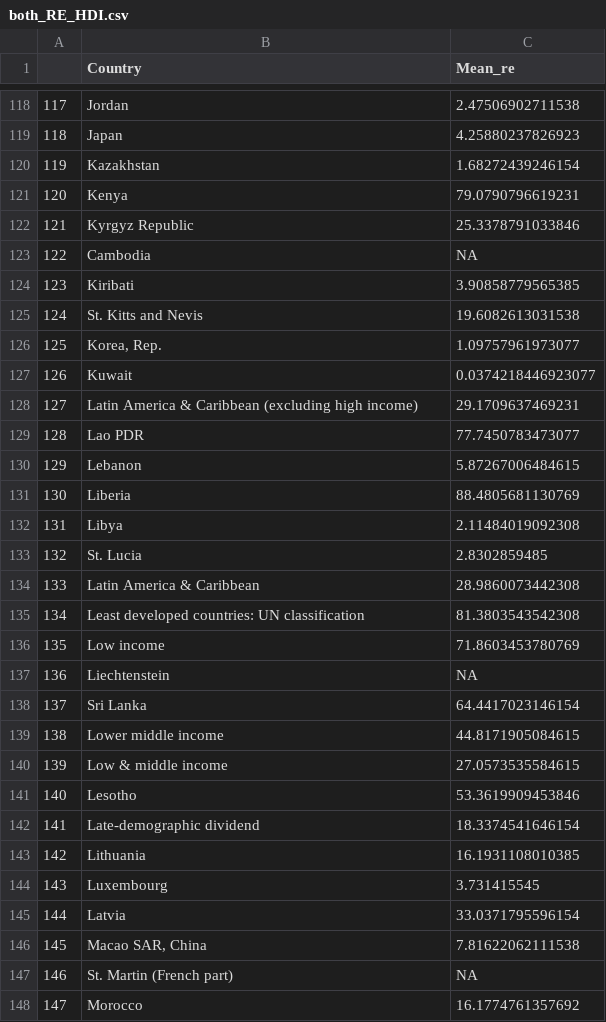
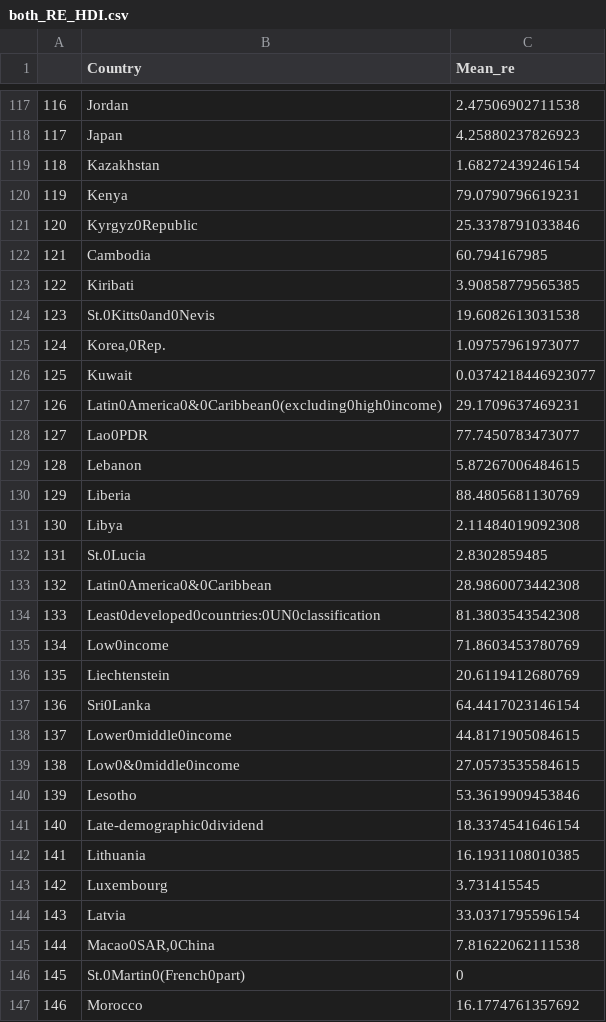
Before and after one commit to info201b-au19/final-qducryzz, a CSV file: data/both_RE_HDI.csv, drawn as a sheet; only a part is shown, gaps mark what is left out; removed rows and columns are numbered as before the commit, all else as after; the diff covers the shown part only; the diff names each change by its address in the sheet, - before the commit and + after, or states it on an @@ line.

```diff
--- a/data/both_RE_HDI.csv
+++ b/data/both_RE_HDI.csv
@@ column A renumbered from row 110 down @@
-B121 (Country): Kyrgyz Republic
+B121 (Country): Kyrgyz0Republic
-C122 (Mean_re): NA
+C122 (Mean_re): 60.794167985
-B124 (Country): St. Kitts and Nevis
+B124 (Country): St.0Kitts0and0Nevis
-B125 (Country): Korea, Rep.
+B125 (Country): Korea,0Rep.
-B127 (Country): Latin America & Caribbean (excluding high income)
+B127 (Country): Latin0America0&0Caribbean0(excluding0high0income)
-B128 (Country): Lao PDR
+B128 (Country): Lao0PDR
-B132 (Country): St. Lucia
+B132 (Country): St.0Lucia
-B133 (Country): Latin America & Caribbean
+B133 (Country): Latin0America0&0Caribbean
-B134 (Country): Least developed countries: UN classification
+B134 (Country): Least0developed0countries:0UN0classification
-B135 (Country): Low income
+B135 (Country): Low0income
-C136 (Mean_re): NA
+C136 (Mean_re): 20.6119412680769
-B137 (Country): Sri Lanka
+B137 (Country): Sri0Lanka
-B138 (Country): Lower middle income
+B138 (Country): Lower0middle0income
-B139 (Country): Low & middle income
+B139 (Country): Low0&0middle0income
-B141 (Country): Late-demographic dividend
+B141 (Country): Late-demographic0dividend
-B145 (Country): Macao SAR, China
+B145 (Country): Macao0SAR,0China
-row 147: 146 | St. Martin (French part) | NA
+row 146: 145 | St.0Martin0(French0part) | 0
```
Also changed, not shown: 8 added rows, 9 removed rows and 96 edited cells elsewhere in this file, data/meanRE.csv, 2 other files.
